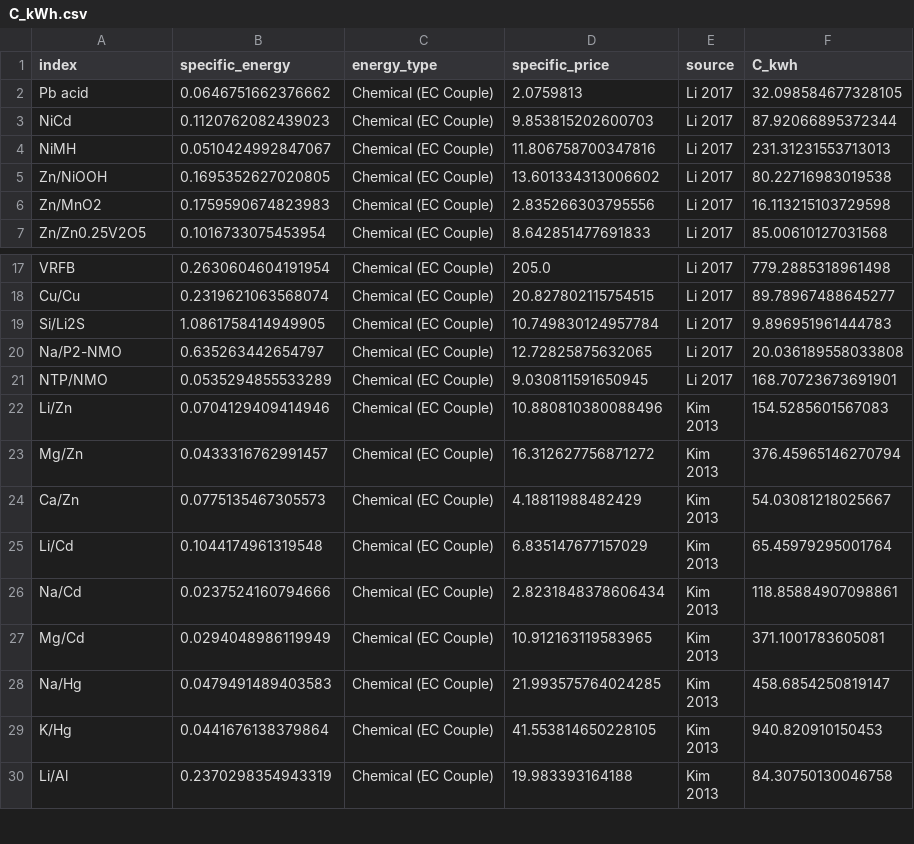
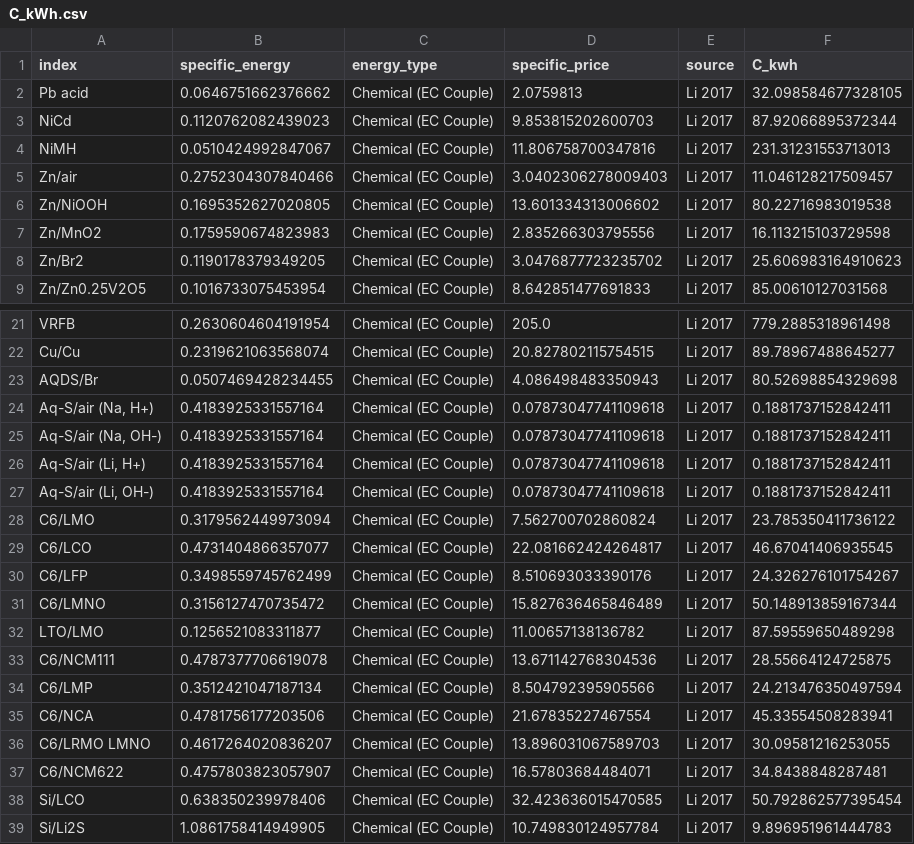
Before and after one commit to energy-storage-analysis/LDES-Survey, a CSV file: mat_cost/data/C_kWh.csv, drawn as a sheet; only a part is shown, gaps mark what is left out; the shorter side is filled out with more unchanged rows; the diff covers the shown part only; the diff names each change by its address in the sheet, - before the commit and + after, or states it on an @@ line.

Commit message:
fix missing couple prices

```diff
--- a/mat_cost/data/C_kWh.csv
+++ b/mat_cost/data/C_kWh.csv
+row 5: Zn/air | 0.2752304307840466 | Chemical (EC Couple) | 3.0402306278009403 | Li 2017 | 11.046128217509457
+row 8: Zn/Br2 | 0.1190178379349205 | Chemical (EC Couple) | 3.0476877723235702 | Li 2017 | 25.606983164910623
+row 23: AQDS/Br | 0.0507469428234455 | Chemical (EC Couple) | 4.086498483350943 | Li 2017 | 80.52698854329698
+row 24: Aq-S/air (Na, H+) | 0.4183925331557164 | Chemical (EC Couple) | 0.07873047741109618 | Li 2017 | 0.1881737152842411
+row 25: Aq-S/air (Na, OH-) | 0.4183925331557164 | Chemical (EC Couple) | 0.07873047741109618 | Li 2017 | 0.1881737152842411
+row 26: Aq-S/air (Li, H+) | 0.4183925331557164 | Chemical (EC Couple) | 0.07873047741109618 | Li 2017 | 0.1881737152842411
+row 27: Aq-S/air (Li, OH-) | 0.4183925331557164 | Chemical (EC Couple) | 0.07873047741109618 | Li 2017 | 0.1881737152842411
+row 28: C6/LMO | 0.3179562449973094 | Chemical (EC Couple) | 7.562700702860824 | Li 2017 | 23.785350411736122
+row 29: C6/LCO | 0.4731404866357077 | Chemical (EC Couple) | 22.081662424264817 | Li 2017 | 46.67041406935545
+row 30: C6/LFP | 0.3498559745762499 | Chemical (EC Couple) | 8.510693033390176 | Li 2017 | 24.326276101754267
+row 31: C6/LMNO | 0.3156127470735472 | Chemical (EC Couple) | 15.827636465846489 | Li 2017 | 50.148913859167344
+row 32: LTO/LMO | 0.1256521083311877 | Chemical (EC Couple) | 11.00657138136782 | Li 2017 | 87.59559650489298
+row 33: C6/NCM111 | 0.4787377706619078 | Chemical (EC Couple) | 13.671142768304536 | Li 2017 | 28.55664124725875
+row 34: C6/LMP | 0.3512421047187134 | Chemical (EC Couple) | 8.504792395905566 | Li 2017 | 24.213476350497594
+row 35: C6/NCA | 0.4781756177203506 | Chemical (EC Couple) | 21.67835227467554 | Li 2017 | 45.33554508283941
+row 36: C6/LRMO LMNO | 0.4617264020836207 | Chemical (EC Couple) | 13.896031067589703 | Li 2017 | 30.09581216253055
+row 37: C6/NCM622 | 0.4757803823057907 | Chemical (EC Couple) | 16.57803684484071 | Li 2017 | 34.8438848287481
+row 38: Si/LCO | 0.638350239978406 | Chemical (EC Couple) | 32.423636015470585 | Li 2017 | 50.792862577395454
```
Also changed, not shown: 2 added rows elsewhere in this file, mat_cost/data/df_couples.csv, mat_cost/data/mat_prices.csv, 1 other file.
